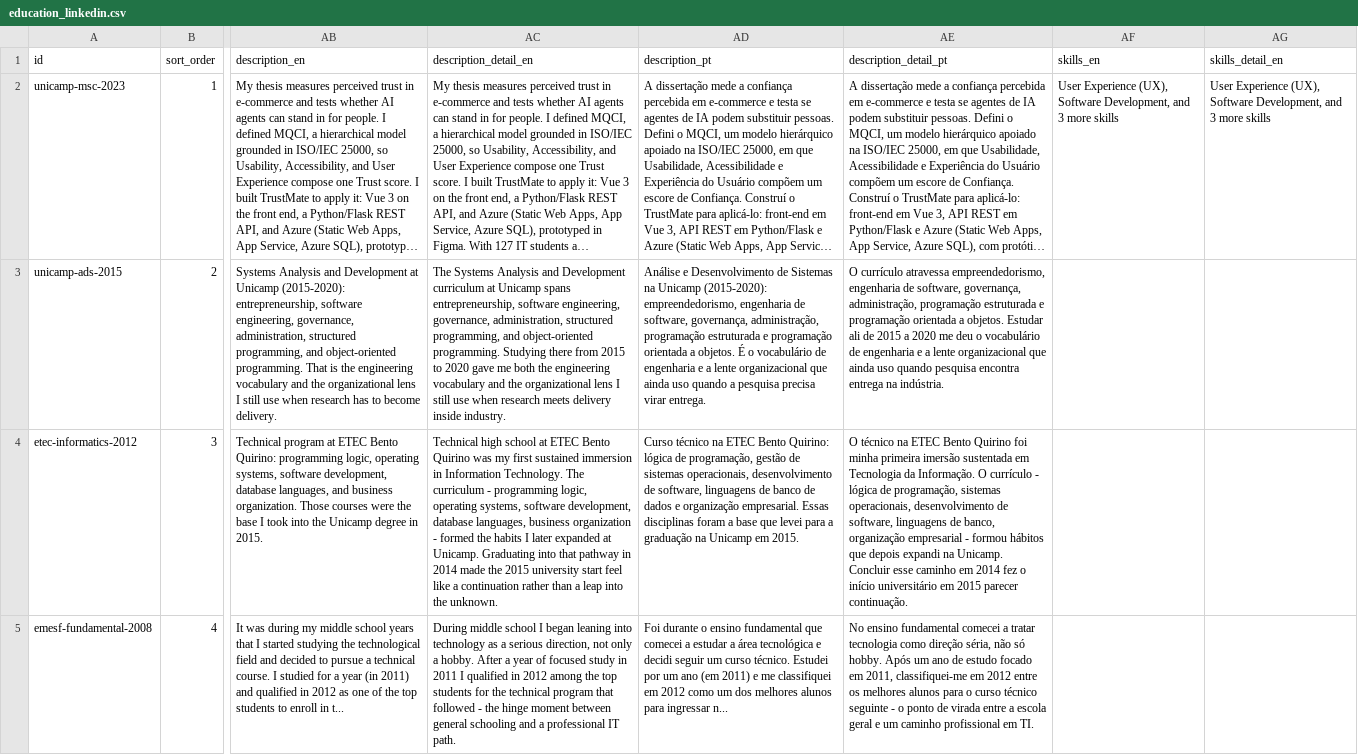
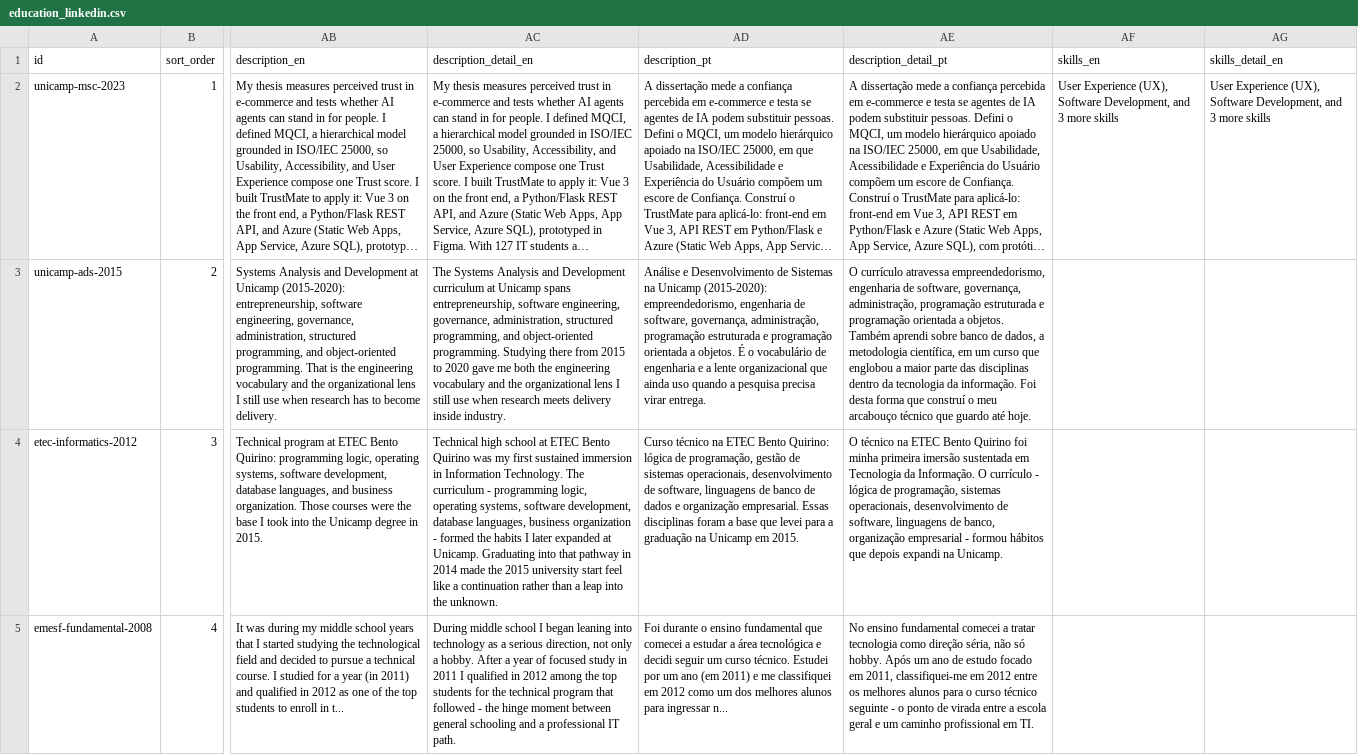
Before and after one commit to duducm2/my-personal-repo, a CSV file: my-data/canonical/education_linkedin.csv, drawn as a sheet; only a part is shown, gaps mark what is left out; long unchanged cells end in …; the diff names each change by its address in the sheet, - before the commit and + after, or states it on an @@ line.

```diff
--- a/my-data/canonical/education_linkedin.csv
+++ b/my-data/canonical/education_linkedin.csv
-AE3 (description_detail_pt): …a objetos. Estudar ali de 2015 a 2020 me deu o vocabulário de engenharia e a lente organizacional que ainda uso quando pesquisa encontra entrega na indústria.
+AE3 (description_detail_pt): …a objetos. Também aprendi sobre banco de dados, a metodologia científica, em um curso que englobou a maior parte das disciplinas dentro da tecnologia da informação. Foi desta forma que construí o meu arcabouço técnico que guardo até hoje.
-AE4 (description_detail_pt): …na Unicamp. Concluir esse caminho em 2014 fez o início universitário em 2015 parecer continuação.
+AE4 (description_detail_pt): …na Unicamp.
```
Also changed, not shown: my-data/canonical/about_linkedin.csv, my-data/canonical/companies.csv, 1 other file.
